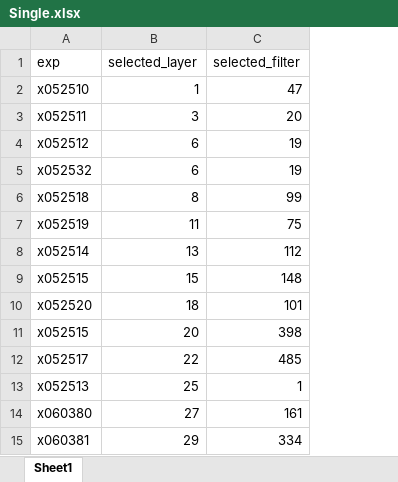
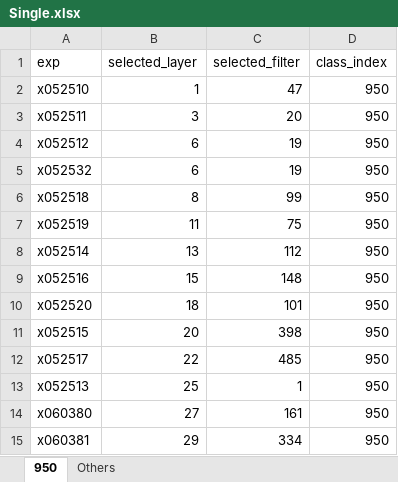
Before and after one commit to JiaxinZhuang/Interpretation, an Excel workbook: jupyter/analysis/week9/Single.xlsx, sheet 950, drawn as a sheet; values as stored, in another font and other column widths than the file's, no borders; the diff names each change by its address in the sheet, - before the commit and + after, or states it on an @@ line.

```diff
--- a/jupyter/analysis/week9/Single.xlsx (sheet 950)
+++ b/jupyter/analysis/week9/Single.xlsx (sheet 950)
-sheet tab: Sheet1
+sheet tab: 950
+sheet tab: Others
+column D (class_index), rows 2-15: all 950
-A9 (exp): x052515
+A9 (exp): x052516
```
Also changed, not shown: 44 other files.
